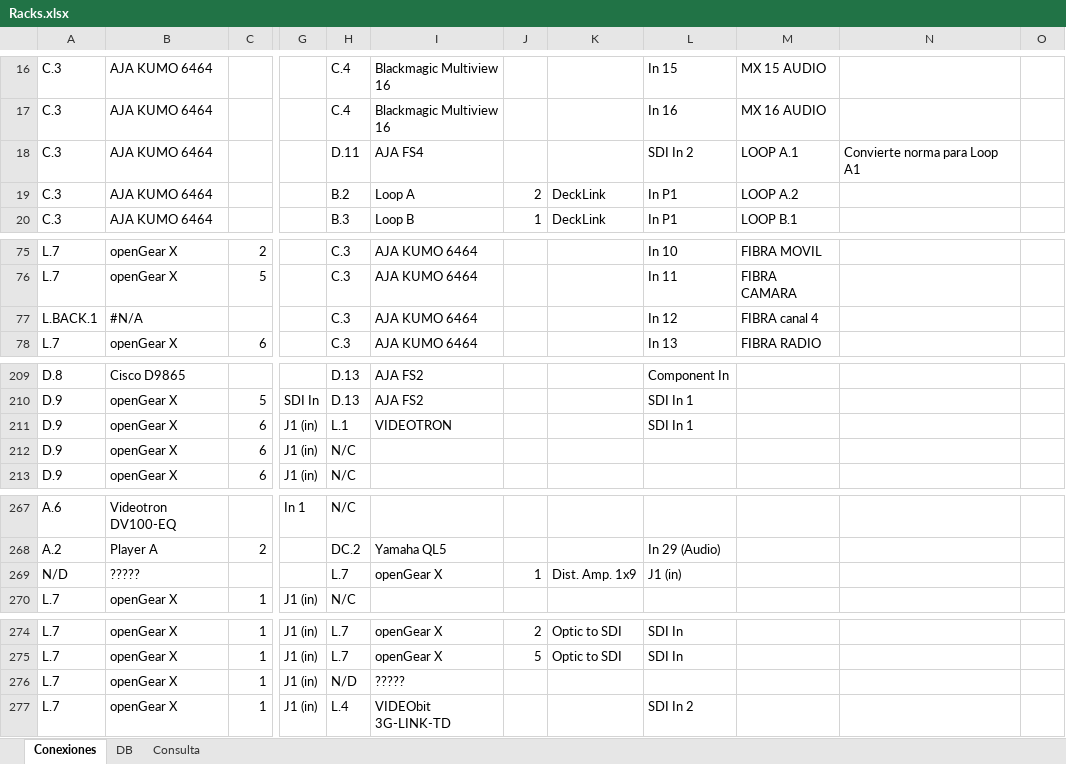
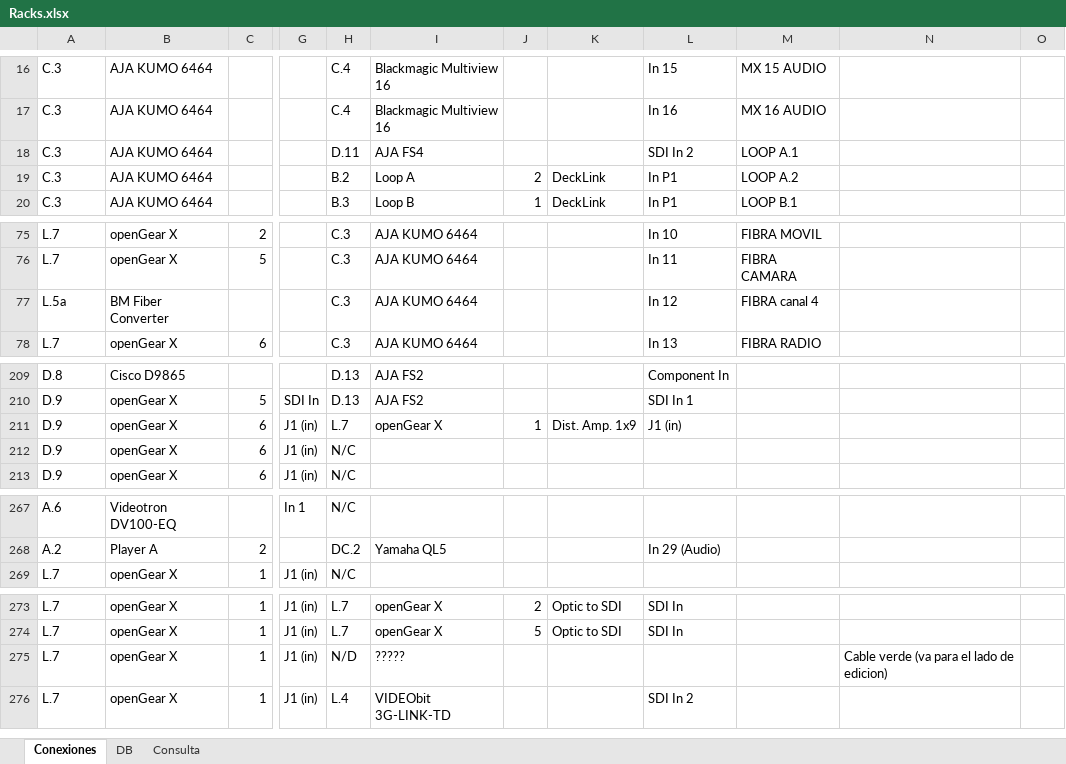
Before and after one commit to mmuccillo55/A7K9X2QF, an Excel workbook: Racks.xlsx, sheet Conexiones, drawn as a sheet; only a part is shown, gaps mark what is left out; values as stored, in another font and other column widths than the file's, no borders; charts and pictures and conditional formats not drawn; removed rows and columns are numbered as before the commit, all else as after; rows hold the shown columns only; the diff names each change by its address in the sheet, - before the commit and + after, or states it on an @@ line.

Commit message:
Add files via upload

```diff
--- a/Racks.xlsx (sheet Conexiones)
+++ b/Racks.xlsx (sheet Conexiones)
-N18: Convierte norma para Loop A1
+N18: (empty)
-A77: L.BACK.1
+A77: L.5a
-B77: #N/A
+B77: BM Fiber Converter
-H211: L.1
+H211: L.7
-I211: VIDEOTRON
+I211: openGear X
-J211: (empty)
+J211: 1
-K211: (empty)
+K211: Dist. Amp. 1x9
-L211: SDI In 1
+L211: J1 (in)
-row 269: N/D | ????? |  |  | L.7 | openGear X | 1 | Dist. Amp. 1x9 | J1 (in)
-N275: (empty)
+N275: Cable verde (va para el lado de edicion)
```
Also changed, not shown: formulas that keep their value.
